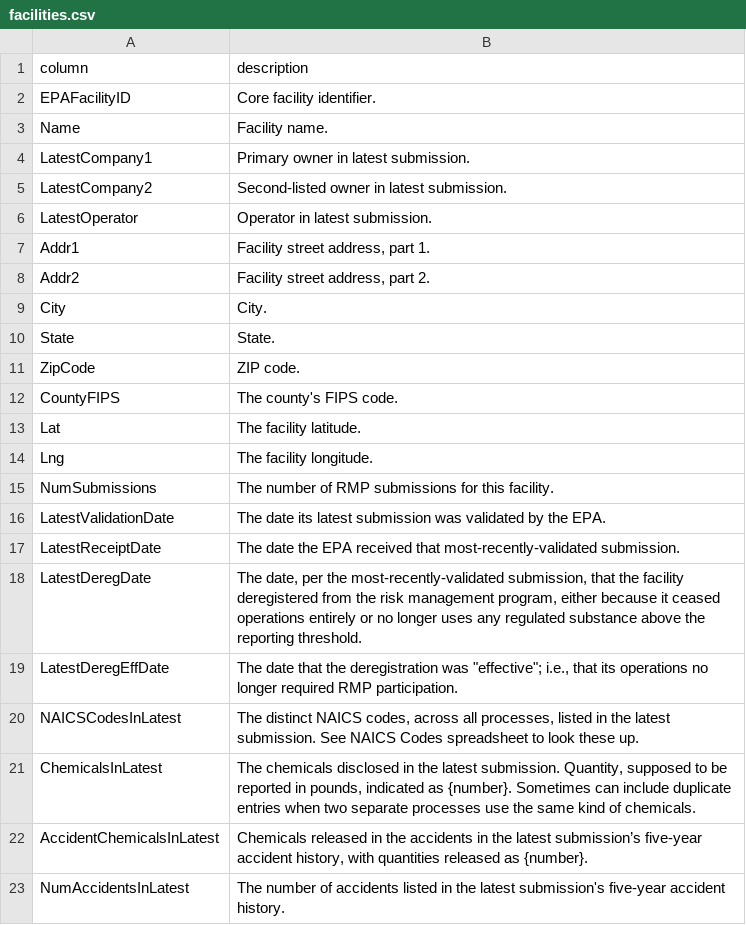
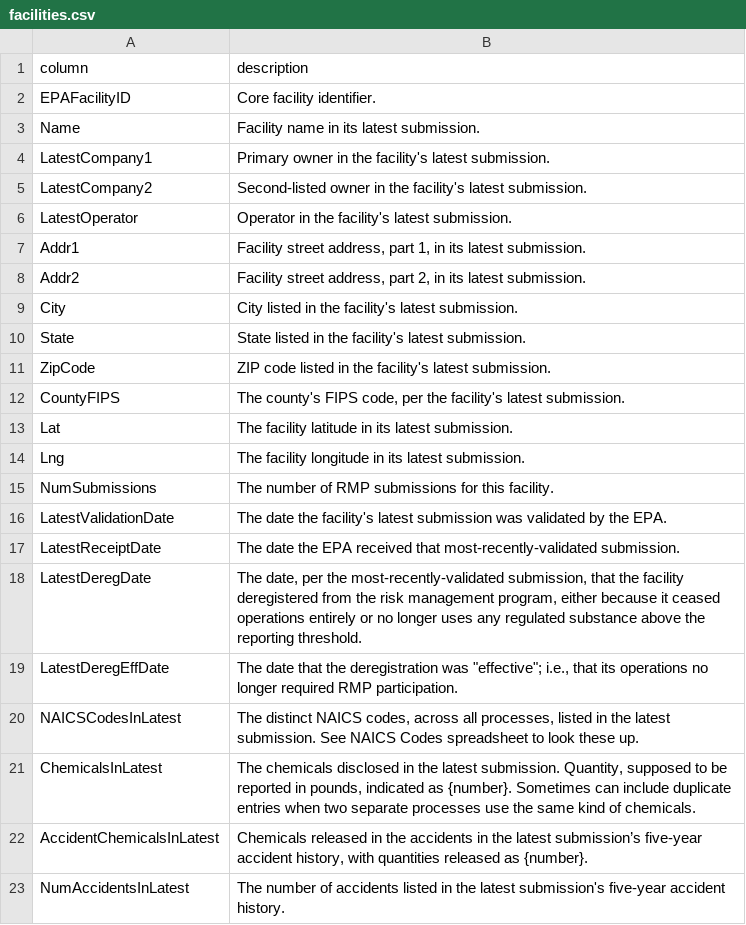
Before and after one commit to data-liberation-project/epa-rmp-coordinates-analysis, a CSV file: data/dictionaries/facilities.csv, drawn as a sheet; the diff names each change by its address in the sheet, - before the commit and + after, or states it on an @@ line.

Commit message:
updated facilities spreadsheet and analysis

```diff
--- a/data/dictionaries/facilities.csv
+++ b/data/dictionaries/facilities.csv
-B3 (description): Facility name.
+B3 (description): Facility name in its latest submission.
-B4 (description): Primary owner in latest submission.
+B4 (description): Primary owner in the facility's latest submission.
-B5 (description): …owner in latest submission.
+B5 (description): …owner in the facility's latest submission.
-B6 (description): Operator in latest submission.
+B6 (description): Operator in the facility's latest submission.
-B7 (description): Facility street address, part 1.
+B7 (description): Facility street address, part 1, in its latest submission.
-B8 (description): Facility street address, part 2.
+B8 (description): Facility street address, part 2, in its latest submission.
-B9 (description): City.
+B9 (description): City listed in the facility's latest submission.
-B10 (description): State.
+B10 (description): State listed in the facility's latest submission.
-B11 (description): ZIP code.
+B11 (description): ZIP code listed in the facility's latest submission.
-B12 (description): The county's FIPS code.
+B12 (description): The county's FIPS code, per the facility's latest submission.
-B13 (description): The facility latitude.
+B13 (description): The facility latitude in its latest submission.
-B14 (description): The facility longitude.
+B14 (description): The facility longitude in its latest submission.
-B16 (description): The date its latest submission…
+B16 (description): The date the facility's latest submission…
```
Also changed, not shown: data/dictionaries/submissions.csv, 4 other files.
